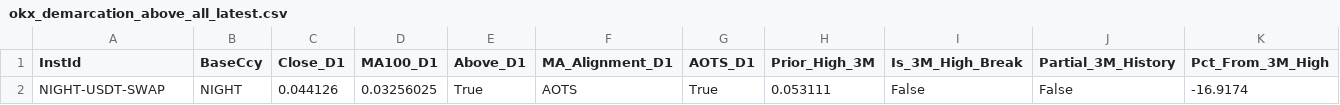
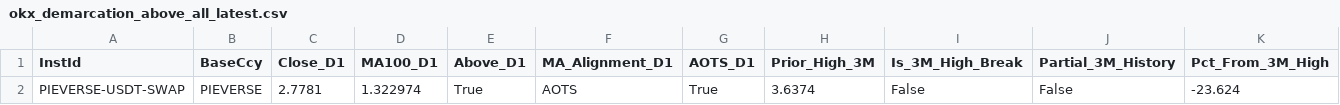
Before and after one commit to greatcyan/NoMoreOverwhelm, a CSV file: data/okx_demarcation_above_all_latest.csv, drawn as a sheet; only a part is shown; removed rows and columns are numbered as before the commit, all else as after; rows hold the shown columns only; the diff names each change by its address in the sheet, - before the commit and + after, or states it on an @@ line.

```diff
--- a/data/okx_demarcation_above_all_latest.csv
+++ b/data/okx_demarcation_above_all_latest.csv
-row 2: NIGHT-USDT-SWAP | NIGHT | 0.044126 | 0.03256025 | True | AOTS | True | 0.053111 | False | False | -16.9174
+row 2: PIEVERSE-USDT-SWAP | PIEVERSE | 2.7781 | 1.322974 | True | AOTS | True | 3.6374 | False | False | -23.624
```
Also changed, not shown: data/okx_demarcation_latest.csv, data/okx_demarcation_scan_2026-11-20.csv.
